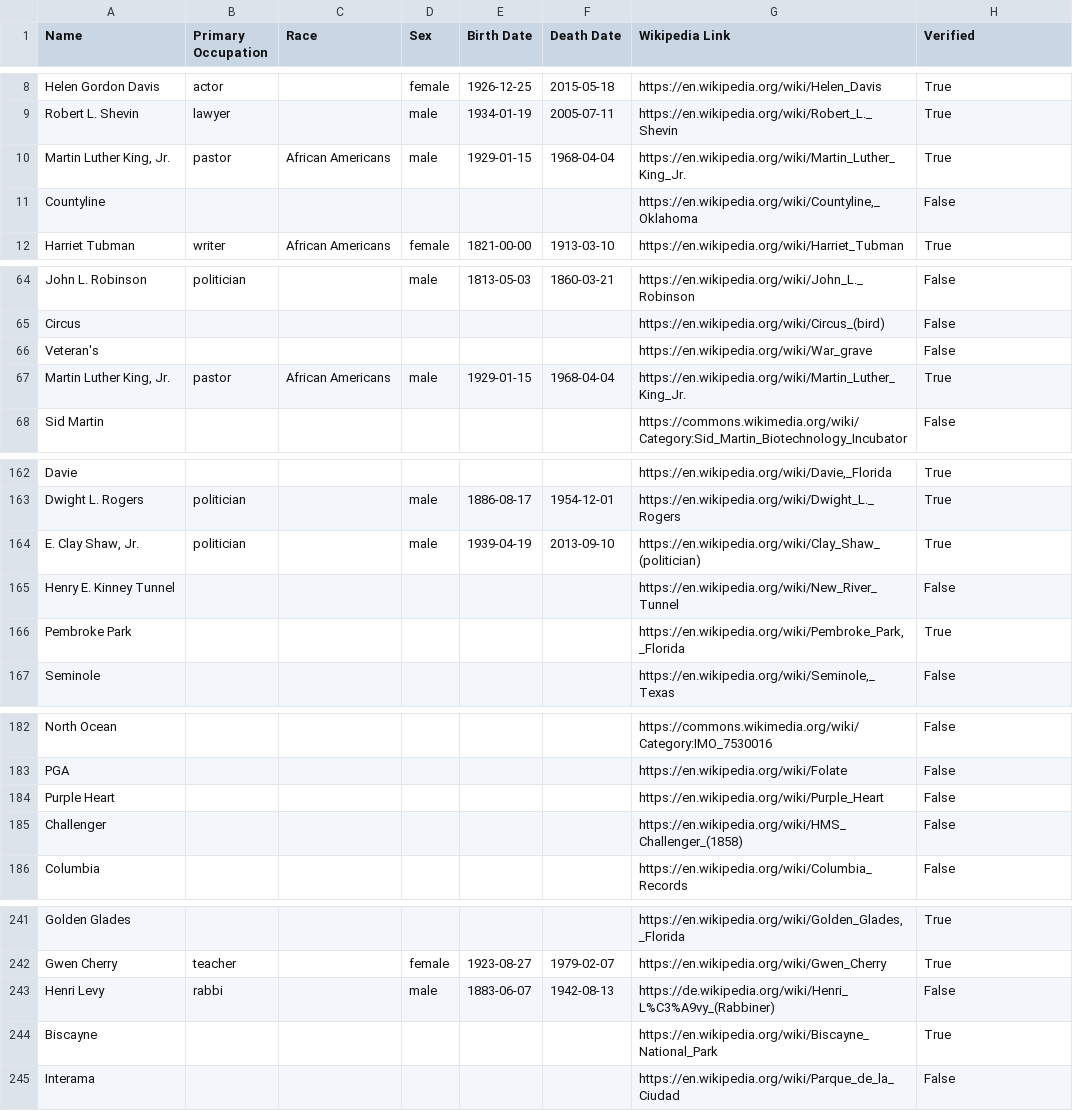
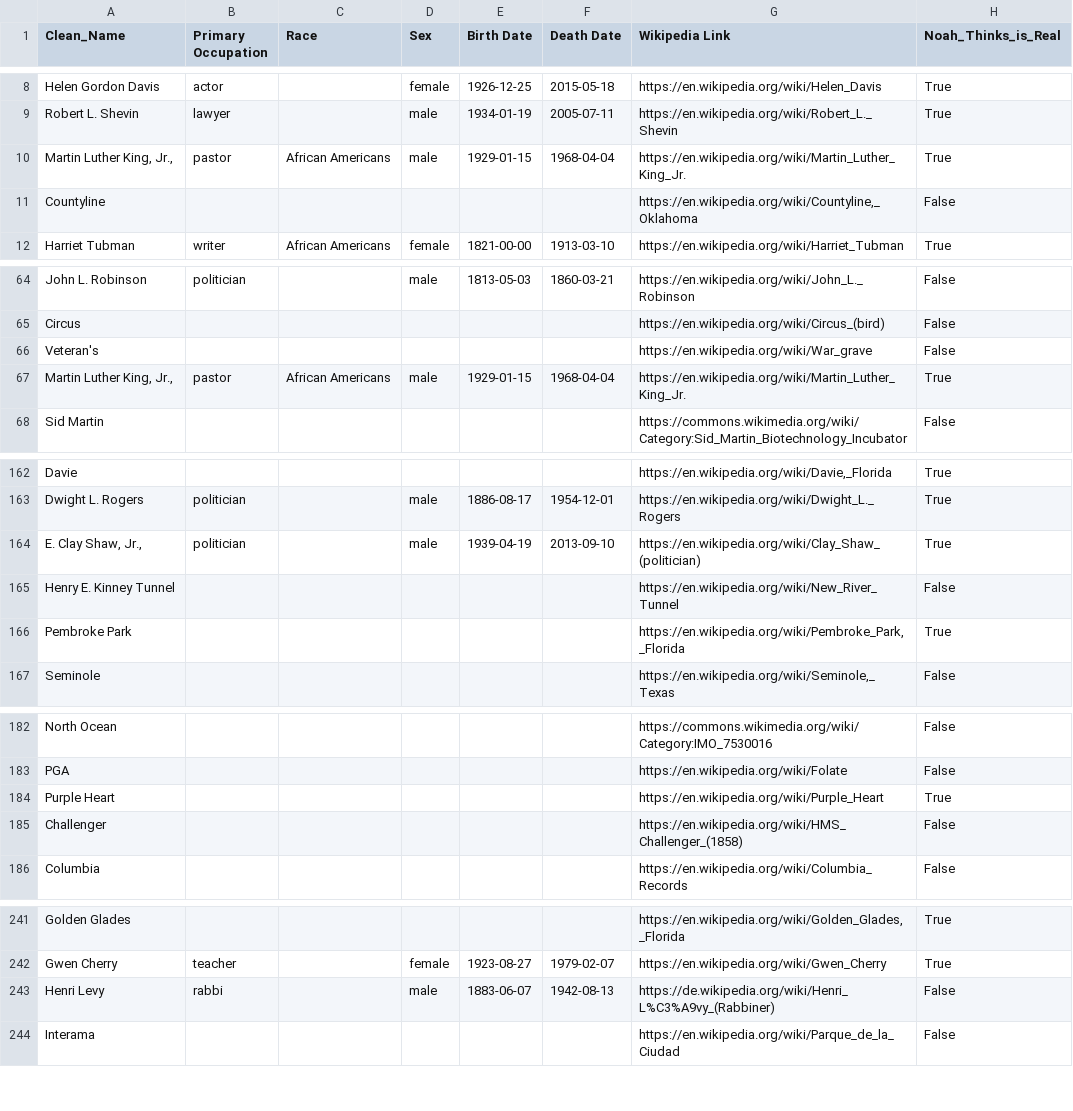
Before and after one commit to sambowerman1/Capstone, a CSV file: wikipedia_api_scraper/output_v2.csv, drawn as a sheet; only a part is shown, gaps mark what is left out; the diff covers the shown part only.

Commit message:
Merged Wiki API scraper with AI and ODMP data

```diff
--- a/wikipedia_api_scraper/output_v2.csv
+++ b/wikipedia_api_scraper/output_v2.csv
@@ -1 +1 @@
-Name,Primary Occupation,Race,Sex,Birth Date,Death Date,Wikipedia Link,Verified
+Clean_Name,Primary Occupation,Race,Sex,Birth Date,Death Date,Wikipedia Link,Noah_Thinks_is_Real
@@ -9,3 +9,3 @@ Helen Gordon Davis,actor,,female,1926-12-25,2015-05-18,https://en.wikipedia.org/
 Robert L. Shevin,lawyer,,male,1934-01-19,2005-07-11,https://en.wikipedia.org/wiki/Robert_L._Shevin,True
-"Martin Luther King, Jr.",pastor,African Americans,male,1929-01-15,1968-04-04,https://en.wikipedia.org/wiki/Martin_Luther_King_Jr.,True
+"Martin Luther King, Jr.,",pastor,African Americans,male,1929-01-15,1968-04-04,https://en.wikipedia.org/wiki/Martin_Luther_King_Jr.,True
 Countyline,,,,,,"https://en.wikipedia.org/wiki/Countyline,_Oklahoma",False
@@ -66,3 +66,3 @@ Circus,,,,,,https://en.wikipedia.org/wiki/Circus_(bird),False
 Veteran's,,,,,,https://en.wikipedia.org/wiki/War_grave,False
-"Martin Luther King, Jr.",pastor,African Americans,male,1929-01-15,1968-04-04,https://en.wikipedia.org/wiki/Martin_Luther_King_Jr.,True
+"Martin Luther King, Jr.,",pastor,African Americans,male,1929-01-15,1968-04-04,https://en.wikipedia.org/wiki/Martin_Luther_King_Jr.,True
 Sid Martin,,,,,,https://commons.wikimedia.org/wiki/Category:Sid_Martin_Biotechnology_Incubator,False
@@ -163,3 +163,3 @@ Davie,,,,,,"https://en.wikipedia.org/wiki/Davie,_Florida",True
 Dwight L. Rogers,politician,,male,1886-08-17,1954-12-01,https://en.wikipedia.org/wiki/Dwight_L._Rogers,True
-"E. Clay Shaw, Jr.",politician,,male,1939-04-19,2013-09-10,https://en.wikipedia.org/wiki/Clay_Shaw_(politician),True
+"E. Clay Shaw, Jr.,",politician,,male,1939-04-19,2013-09-10,https://en.wikipedia.org/wiki/Clay_Shaw_(politician),True
 Henry E. Kinney Tunnel,,,,,,https://en.wikipedia.org/wiki/New_River_Tunnel,False
@@ -183,3 +183,3 @@ North Ocean,,,,,,https://commons.wikimedia.org/wiki/Category:IMO_7530016,False
 PGA,,,,,,https://en.wikipedia.org/wiki/Folate,False
-Purple Heart,,,,,,https://en.wikipedia.org/wiki/Purple_Heart,False
+Purple Heart,,,,,,https://en.wikipedia.org/wiki/Purple_Heart,True
 Challenger,,,,,,https://en.wikipedia.org/wiki/HMS_Challenger_(1858),False
@@ -243,3 +243,2 @@ Gwen Cherry,teacher,,female,1923-08-27,1979-02-07,https://en.wikipedia.org/wiki/
 Henri Levy,rabbi,,male,1883-06-07,1942-08-13,https://de.wikipedia.org/wiki/Henri_L%C3%A9vy_(Rabbiner),False
-Biscayne,,,,,,https://en.wikipedia.org/wiki/Biscayne_National_Park,True
 Interama,,,,,,https://en.wikipedia.org/wiki/Parque_de_la_Ciudad,False
```
Also changed, not shown: 2 edited cells elsewhere in this file, 4 other files.
